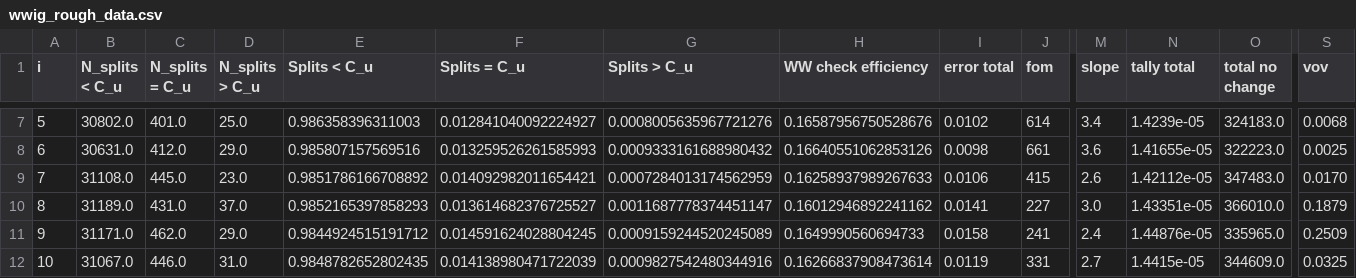
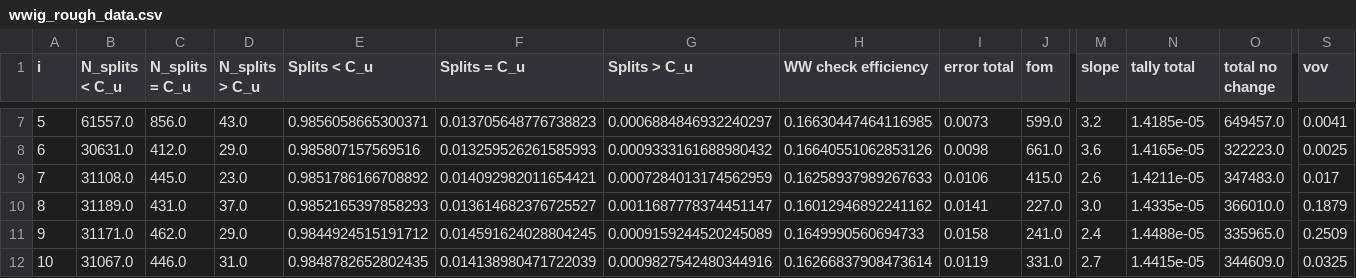
Before and after one commit to kkiesling/particle-tracking-ww, a CSV file: performance-analysis/analysis/csv/wwig_rough_data.csv, drawn as a sheet; only a part is shown, gaps mark what is left out; the diff covers the shown part only; the diff names each change by its address in the sheet, - before the commit and + after, or states it on an @@ line.

```diff
--- a/performance-analysis/analysis/csv/wwig_rough_data.csv
+++ b/performance-analysis/analysis/csv/wwig_rough_data.csv
-B7 (N_splits < C_u): 30802.0
+B7 (N_splits < C_u): 61557.0
-C7 (N_splits = C_u): 401.0
+C7 (N_splits = C_u): 856.0
-D7 (N_splits > C_u): 25.0
+D7 (N_splits > C_u): 43.0
-E7 (Splits < C_u): 0.986358396311003
+E7 (Splits < C_u): 0.9856058665300371
-F7 (Splits = C_u): 0.012841040092224927
+F7 (Splits = C_u): 0.013705648776738823
-G7 (Splits > C_u): 0.0008005635967721276
+G7 (Splits > C_u): 0.0006884846932240297
-H7 (WW check efficiency): 0.16587956750528676
+H7 (WW check efficiency): 0.16630447464116985
-I7 (error total): 0.0102
+I7 (error total): 0.0073
-J7 (fom): 614
+J7 (fom): 599.0
-M7 (slope): 3.4
+M7 (slope): 3.2
-N7 (tally total): 1.4239e-05
+N7 (tally total): 1.4185e-05
-O7 (total no change): 324183.0
+O7 (total no change): 649457.0
-S7 (vov): 0.0068
+S7 (vov): 0.0041
-J8 (fom): 661
+J8 (fom): 661.0
-N8 (tally total): 1.41655e-05
+N8 (tally total): 1.4165e-05
-J9 (fom): 415
+J9 (fom): 415.0
-N9 (tally total): 1.42112e-05
+N9 (tally total): 1.4211e-05
-S9 (vov): 0.0170
+S9 (vov): 0.017
-J10 (fom): 227
+J10 (fom): 227.0
-N10 (tally total): 1.43351e-05
+N10 (tally total): 1.4335e-05
-J11 (fom): 241
+J11 (fom): 241.0
-N11 (tally total): 1.44876e-05
+N11 (tally total): 1.4488e-05
-J12 (fom): 331
+J12 (fom): 331.0
```
Also changed, not shown: 63 edited cells elsewhere in this file, performance-analysis/analysis/csv/cwwm_data.csv, performance-analysis/analysis/csv/wwig_deci_data.csv, 18 other files.
